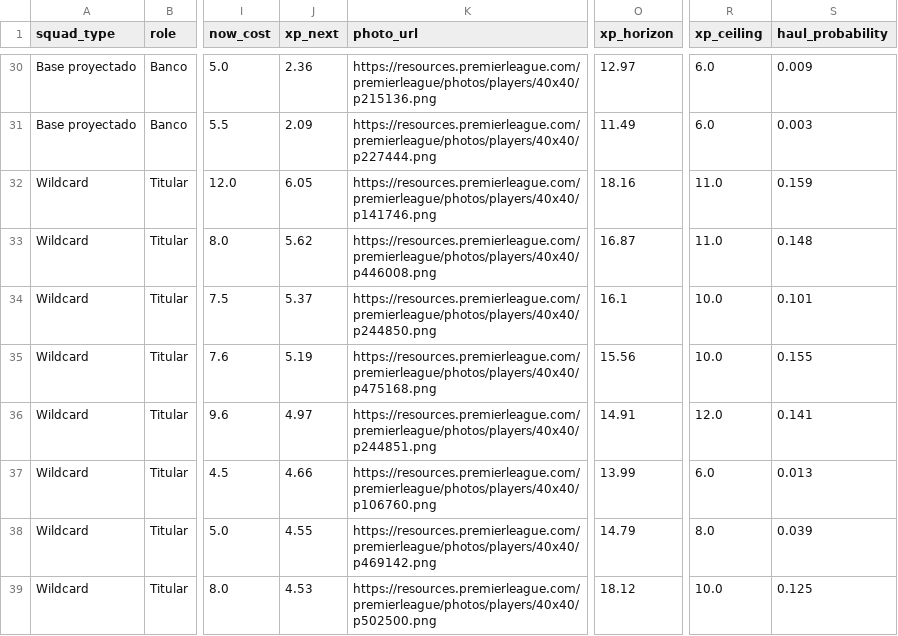
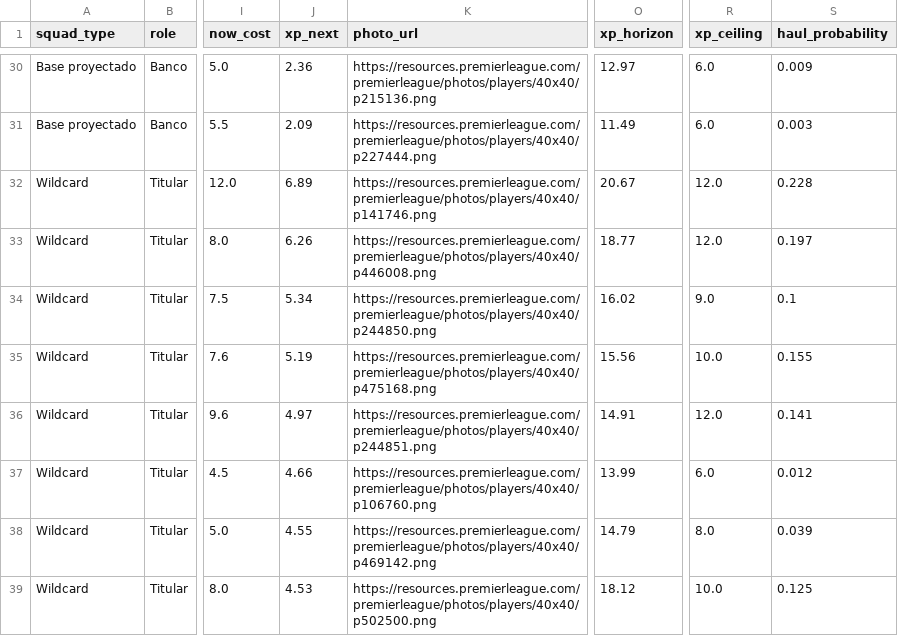
Before and after one commit to vinilop1114/gameweek-lab, a CSV file: data/processed/squad_recommendations.csv, drawn as a sheet; only a part is shown, gaps mark what is left out; the diff covers the shown part only; the diff names each change by its address in the sheet, - before the commit and + after, or states it on an @@ line.

```diff
--- a/data/processed/squad_recommendations.csv
+++ b/data/processed/squad_recommendations.csv
-J32 (xp_next): 6.05
+J32 (xp_next): 6.89
-O32 (xp_horizon): 18.16
+O32 (xp_horizon): 20.67
-R32:R33 (xp_ceiling): 11.0
+R32:R33 (xp_ceiling): 12.0
-S32 (haul_probability): 0.159
+S32 (haul_probability): 0.228
-J33 (xp_next): 5.62
+J33 (xp_next): 6.26
-O33 (xp_horizon): 16.87
+O33 (xp_horizon): 18.77
-S33 (haul_probability): 0.148
+S33 (haul_probability): 0.197
-J34 (xp_next): 5.37
+J34 (xp_next): 5.34
-O34 (xp_horizon): 16.1
+O34 (xp_horizon): 16.02
-R34 (xp_ceiling): 10.0
+R34 (xp_ceiling): 9.0
-S34 (haul_probability): 0.101
+S34 (haul_probability): 0.1
-S37 (haul_probability): 0.013
+S37 (haul_probability): 0.012
```
Also changed, not shown: 2 added rows, 2 removed rows and 53 edited cells elsewhere in this file, data/processed/players.csv, data/processed/players_scored.csv, 1 other file.
